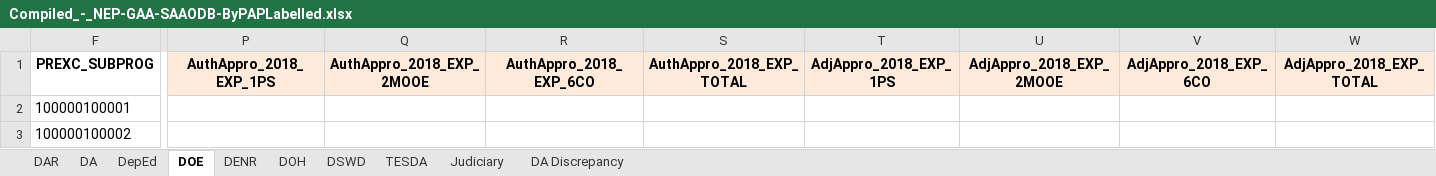
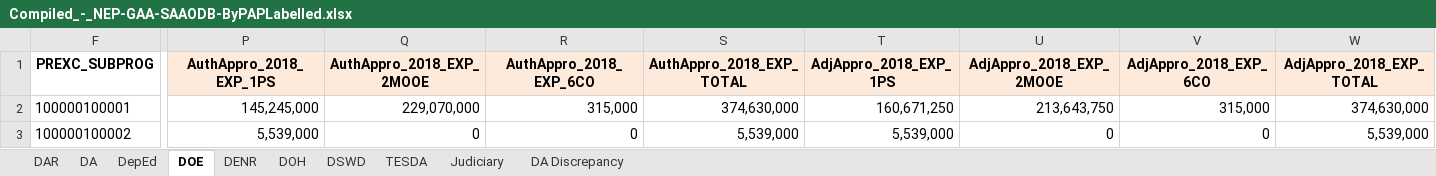
Before and after one commit to ajamontesa/ph-budget-analysis, an Excel workbook: data/Compiled_-_NEP-GAA-SAAODB-ByPAPLabelled.xlsx, sheet DOE, drawn as a sheet; only a part is shown, gaps mark what is left out; values as stored, in another font and other column widths than the file's, no borders; the diff covers the shown part only; the diff names each change by its address in the sheet, - before the commit and + after, or states it on an @@ line.

```diff
--- a/data/Compiled_-_NEP-GAA-SAAODB-ByPAPLabelled.xlsx (sheet DOE)
+++ b/data/Compiled_-_NEP-GAA-SAAODB-ByPAPLabelled.xlsx (sheet DOE)
-P2 (AuthAppro_2018_EXP_1PS): (empty)
+P2 (AuthAppro_2018_EXP_1PS): 145,245,000
-Q2 (AuthAppro_2018_EXP_2MOOE): (empty)
+Q2 (AuthAppro_2018_EXP_2MOOE): 229,070,000
-R2 (AuthAppro_2018_EXP_6CO): (empty)
+R2 (AuthAppro_2018_EXP_6CO): 315,000
-S2 (AuthAppro_2018_EXP_TOTAL): (empty)
+S2 (AuthAppro_2018_EXP_TOTAL): 374,630,000
-T2 (AdjAppro_2018_EXP_1PS): (empty)
+T2 (AdjAppro_2018_EXP_1PS): 160,671,250
-U2 (AdjAppro_2018_EXP_2MOOE): (empty)
+U2 (AdjAppro_2018_EXP_2MOOE): 213,643,750
-V2 (AdjAppro_2018_EXP_6CO): (empty)
+V2 (AdjAppro_2018_EXP_6CO): 315,000
-W2 (AdjAppro_2018_EXP_TOTAL): (empty)
+W2 (AdjAppro_2018_EXP_TOTAL): 374,630,000
-P3 (AuthAppro_2018_EXP_1PS): (empty)
+P3 (AuthAppro_2018_EXP_1PS): 5,539,000
-Q3 (AuthAppro_2018_EXP_2MOOE): (empty)
+Q3 (AuthAppro_2018_EXP_2MOOE): 0
-R3 (AuthAppro_2018_EXP_6CO): (empty)
+R3 (AuthAppro_2018_EXP_6CO): 0
-S3 (AuthAppro_2018_EXP_TOTAL): (empty)
+S3 (AuthAppro_2018_EXP_TOTAL): 5,539,000
-T3 (AdjAppro_2018_EXP_1PS): (empty)
+T3 (AdjAppro_2018_EXP_1PS): 5,539,000
-U3 (AdjAppro_2018_EXP_2MOOE): (empty)
+U3 (AdjAppro_2018_EXP_2MOOE): 0
-V3 (AdjAppro_2018_EXP_6CO): (empty)
+V3 (AdjAppro_2018_EXP_6CO): 0
-W3 (AdjAppro_2018_EXP_TOTAL): (empty)
+W3 (AdjAppro_2018_EXP_TOTAL): 5,539,000
```
Also changed, not shown: 724 edited cells elsewhere in this sheet, 19 other files.
